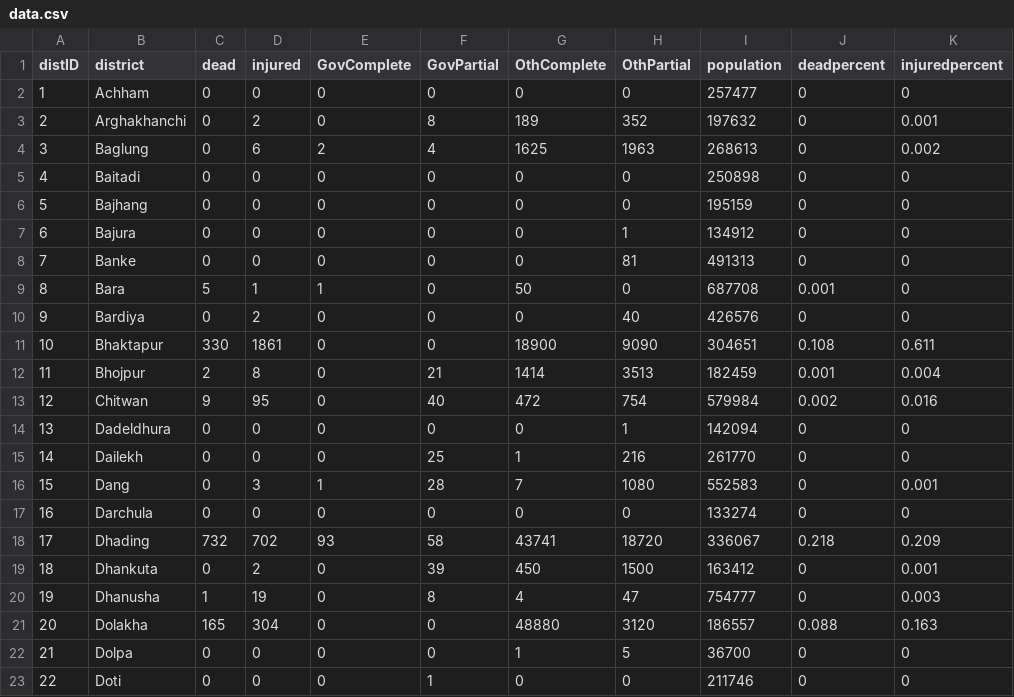
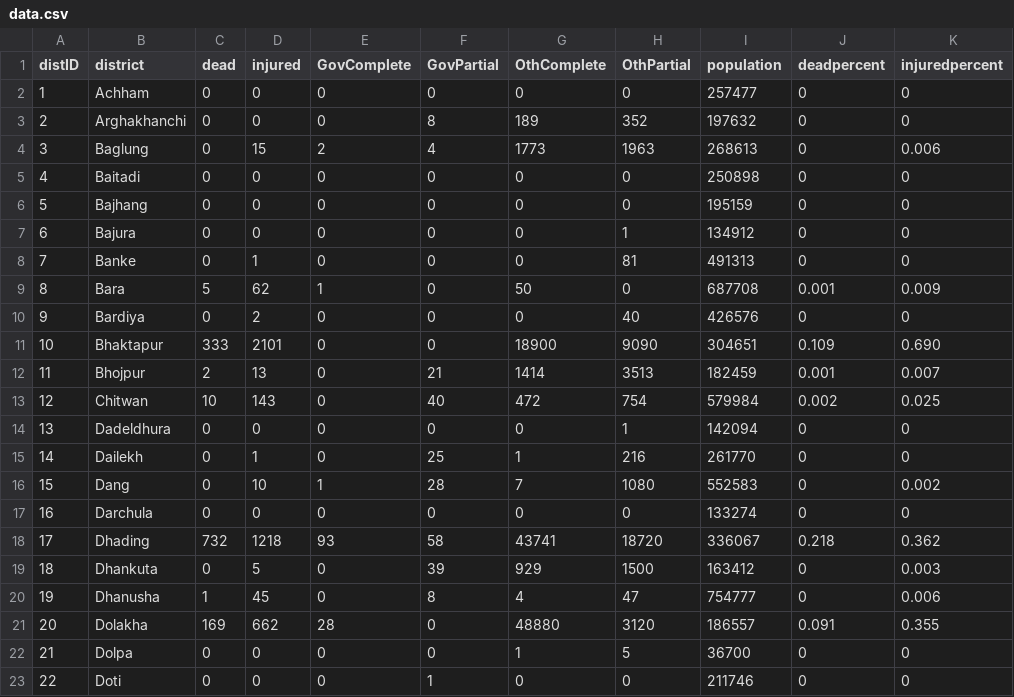
Before and after one commit to KathmanduLivingLabs/nepal-casualty-map, a CSV file: data/data.csv, drawn as a sheet; only a part is shown; the diff covers the shown part only.

Commit message:
Updating data

```diff
--- a/data/data.csv
+++ b/data/data.csv
@@ -2,4 +2,4 @@ distID,district,dead,injured,GovComplete,GovPartial,OthComplete,OthPartial,popul
 1,Achham,0,0,0,0,0,0,257477,0,0
-2,Arghakhanchi,0,2,0,8,189,352,197632,0,0.001
-3,Baglung,0,6,2,4,1625,1963,268613,0,0.002
+2,Arghakhanchi,0,0,0,8,189,352,197632,0,0
+3,Baglung,0,15,2,4,1773,1963,268613,0,0.006
 4,Baitadi,0,0,0,0,0,0,250898,0,0
@@ -7,16 +7,16 @@ distID,district,dead,injured,GovComplete,GovPartial,OthComplete,OthPartial,popul
 6,Bajura,0,0,0,0,0,1,134912,0,0
-7,Banke,0,0,0,0,0,81,491313,0,0
-8,Bara,5,1,1,0,50,0,687708,0.001,0
+7,Banke,0,1,0,0,0,81,491313,0,0
+8,Bara,5,62,1,0,50,0,687708,0.001,0.009
 9,Bardiya,0,2,0,0,0,40,426576,0,0
-10,Bhaktapur,330,1861,0,0,18900,9090,304651,0.108,0.611
-11,Bhojpur,2,8,0,21,1414,3513,182459,0.001,0.004
-12,Chitwan,9,95,0,40,472,754,579984,0.002,0.016
+10,Bhaktapur,333,2101,0,0,18900,9090,304651,0.109,0.690
+11,Bhojpur,2,13,0,21,1414,3513,182459,0.001,0.007
+12,Chitwan,10,143,0,40,472,754,579984,0.002,0.025
 13,Dadeldhura,0,0,0,0,0,1,142094,0,0
-14,Dailekh,0,0,0,25,1,216,261770,0,0
-15,Dang,0,3,1,28,7,1080,552583,0,0.001
+14,Dailekh,0,1,0,25,1,216,261770,0,0
+15,Dang,0,10,1,28,7,1080,552583,0,0.002
 16,Darchula,0,0,0,0,0,0,133274,0,0
-17,Dhading,732,702,93,58,43741,18720,336067,0.218,0.209
-18,Dhankuta,0,2,0,39,450,1500,163412,0,0.001
-19,Dhanusha,1,19,0,8,4,47,754777,0,0.003
-20,Dolakha,165,304,0,0,48880,3120,186557,0.088,0.163
+17,Dhading,732,1218,93,58,43741,18720,336067,0.218,0.362
+18,Dhankuta,0,5,0,39,929,1500,163412,0,0.003
+19,Dhanusha,1,45,0,8,4,47,754777,0,0.006
+20,Dolakha,169,662,28,0,48880,3120,186557,0.091,0.355
 21,Dolpa,0,0,0,0,1,5,36700,0,0
```
Also changed, not shown: 1 added row, 1 removed row and 114 edited cells elsewhere in this file, 4 other files.
